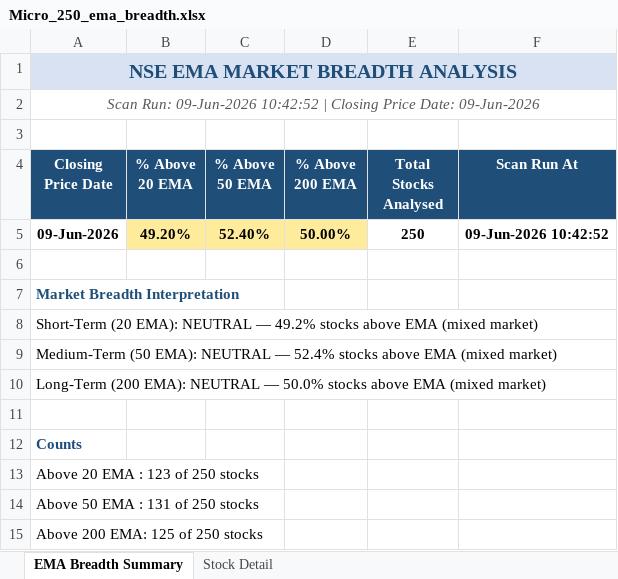
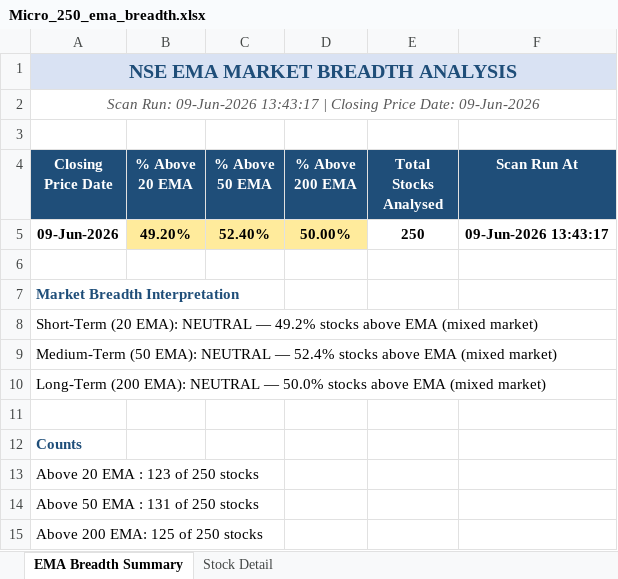
Before and after one commit to nikunj2021/EMA-Screener-, an Excel workbook: Report/EMAReport/Micro_250_ema_breadth.xlsx, sheet EMA Breadth Summary, drawn as a sheet; values as stored, in another font and other column widths than the file's, no borders; the diff names each change by its address in the sheet, - before the commit and + after, or states it on an @@ line.

```diff
--- a/Report/EMAReport/Micro_250_ema_breadth.xlsx (sheet EMA Breadth Summary)
+++ b/Report/EMAReport/Micro_250_ema_breadth.xlsx (sheet EMA Breadth Summary)
-A2 (Closing Price Date): …Run: 09-Jun-2026 10:42:52 | Closing…
+A2 (Closing Price Date): …Run: 09-Jun-2026 13:43:17 | Closing…
-F5 (Scan Run At): 09-Jun-2026 10:42:52
+F5 (Scan Run At): 09-Jun-2026 13:43:17
```
Also changed, not shown: Report/EMAReport/Micro_250_ema_breadth_history.xlsx, Report/EMAReport/Sectoral_EMA_Analysis.xlsx, 4 other files.
